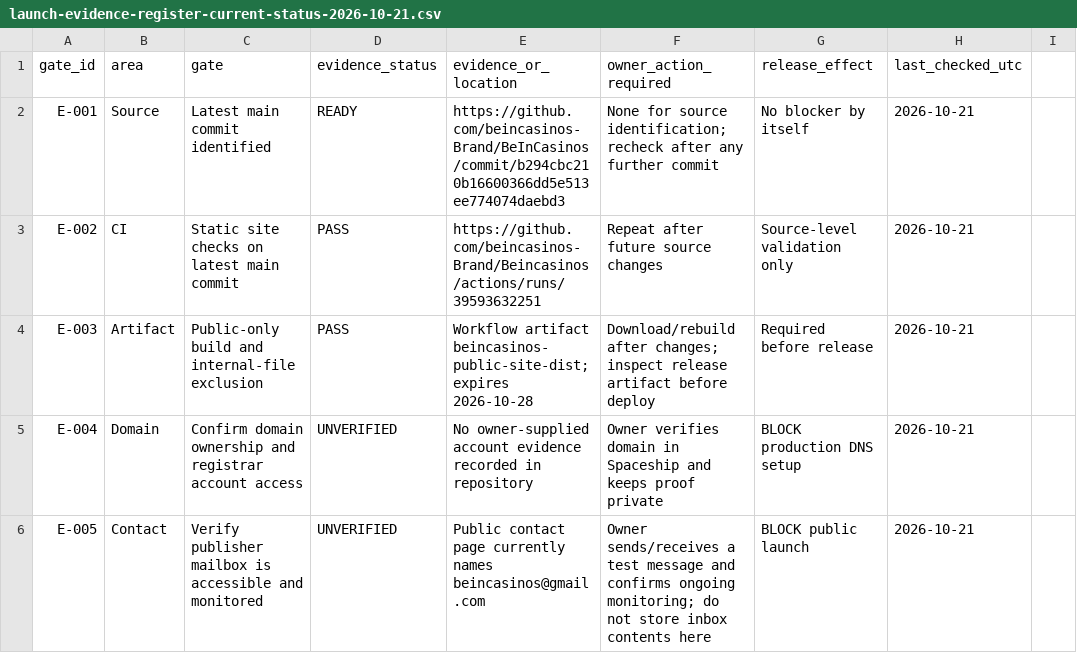
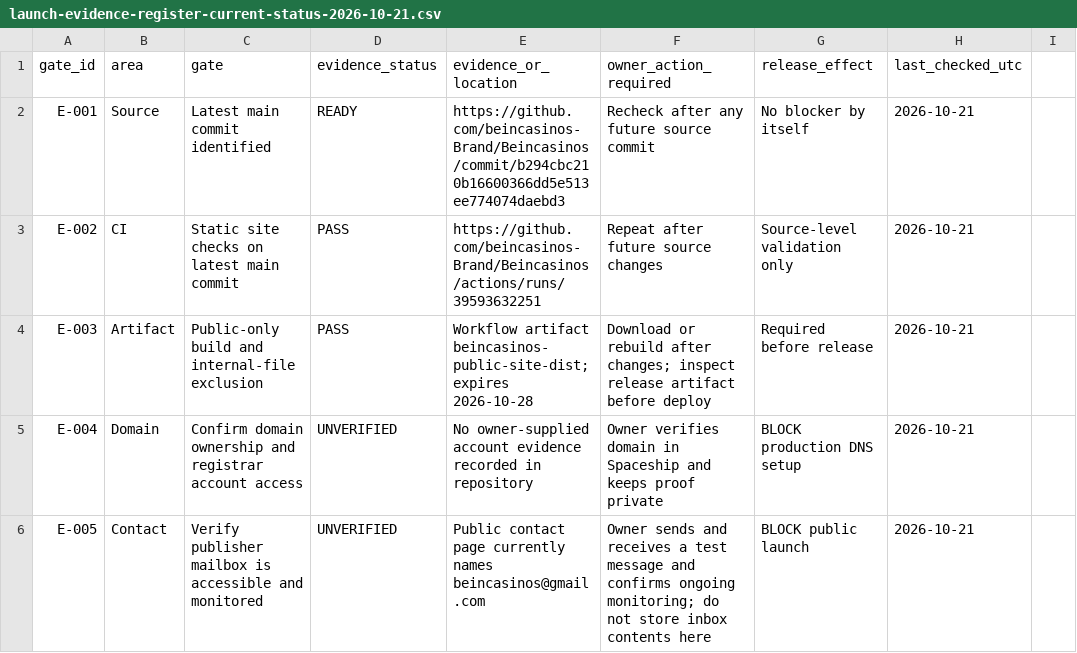
Before and after one commit to beincasinos-Brand/Beincasinos, a CSV file: docs/launch-evidence-register-current-status-2026-10-21.csv, drawn as a sheet; only a part is shown; the diff covers the shown part only.

Commit message:
Quote launch evidence CSV fields consistently

```diff
--- a/docs/launch-evidence-register-current-status-2026-10-21.csv
+++ b/docs/launch-evidence-register-current-status-2026-10-21.csv
@@ -2 +2 @@ gate_id,area,gate,evidence_status,evidence_or_location,owner_action_required,rel
-E-001,Source,Latest main commit identified,READY,"https://github.com/beincasinos-Brand/BeInCasinos/commit/b294cbc210b16600366dd5e513ee774074daebd3","None for source identification; recheck after any further commit",No blocker by itself,2026-10-21
+"E-001","Source","Latest main commit identified","READY","https://github.com/beincasinos-Brand/Beincasinos/commit/b294cbc210b16600366dd5e513ee774074daebd3","Recheck after any future source commit","No blocker by itself","2026-10-21"
@@ -4 +4 @@ E-002,CI,Static site checks on latest main commit,PASS,"https://github.com/beinc
-E-003,Artifact,Public-only build and internal-file exclusion,PASS,"Workflow artifact beincasinos-public-site-dist; expires 2026-10-28","Download/rebuild after changes; inspect release artifact before deploy",Required before release,2026-10-21
+"E-003","Artifact","Public-only build and internal-file exclusion","PASS","Workflow artifact beincasinos-public-site-dist; expires 2026-10-28","Download or rebuild after changes; inspect release artifact before deploy","Required before release","2026-10-21"
@@ -6 +6 @@ E-004,Domain,Confirm domain ownership and registrar account access,UNVERIFIED,"N
-E-005,Contact,Verify publisher mailbox is accessible and monitored,UNVERIFIED,"Public contact page currently names beincasinos@gmail.com","Owner sends/receives a test message and confirms ongoing monitoring; do not store inbox contents here","BLOCK public launch",2026-10-21
+"E-005","Contact","Verify publisher mailbox is accessible and monitored","UNVERIFIED","Public contact page currently names beincasinos@gmail.com","Owner sends and receives a test message and confirms ongoing monitoring; do not store inbox contents here","BLOCK public launch","2026-10-21"
```
Also changed, not shown: 10 edited cells elsewhere in this file.
